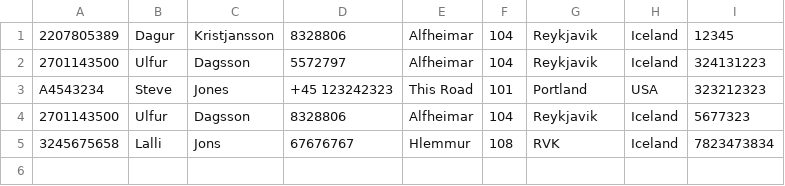
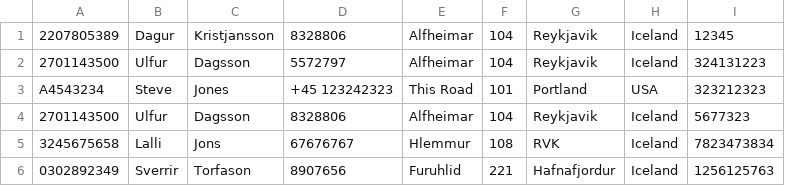
Before and after one commit to ArnarArnar/Bragginn-Car-Rental, a CSV file: Data/Customers.csv, drawn as a sheet.

```diff
--- a/Data/Customers.csv
+++ b/Data/Customers.csv
@@ -5 +5,2 @@ A4543234;Steve;Jones;+45 123242323;This Road;101;Portland;USA;323212323
 3245675658;Lalli;Jons;67676767;Hlemmur;108;RVK;Iceland;7823473834
+0302892349;Sverrir;Torfason;8907656;Furuhlid;221;Hafnafjordur;Iceland;1256125763
```
Also changed, not shown: 2 other files.
